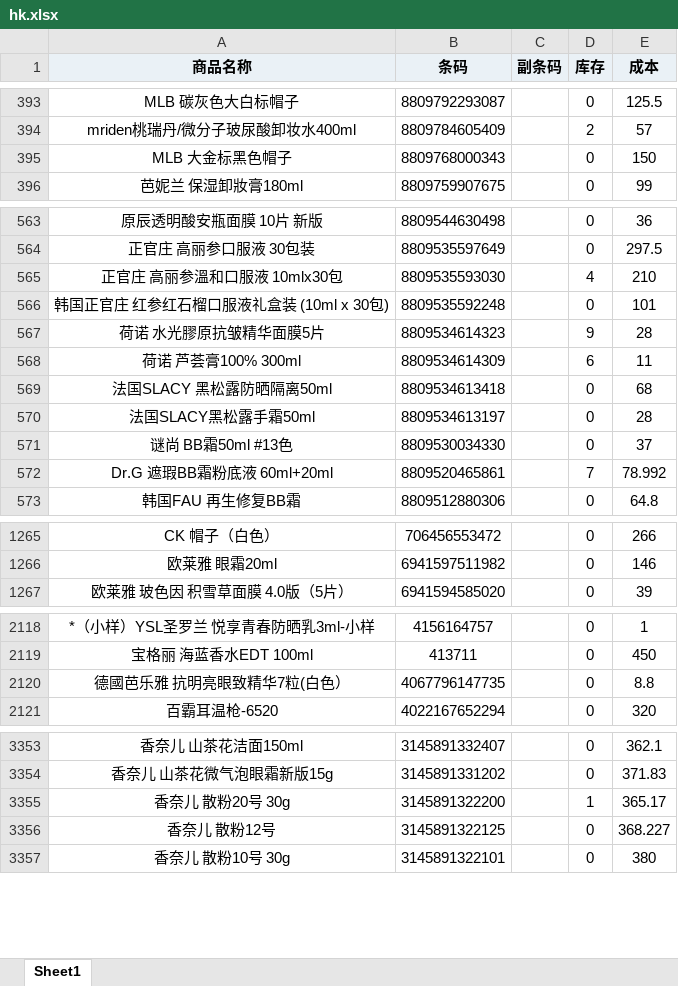
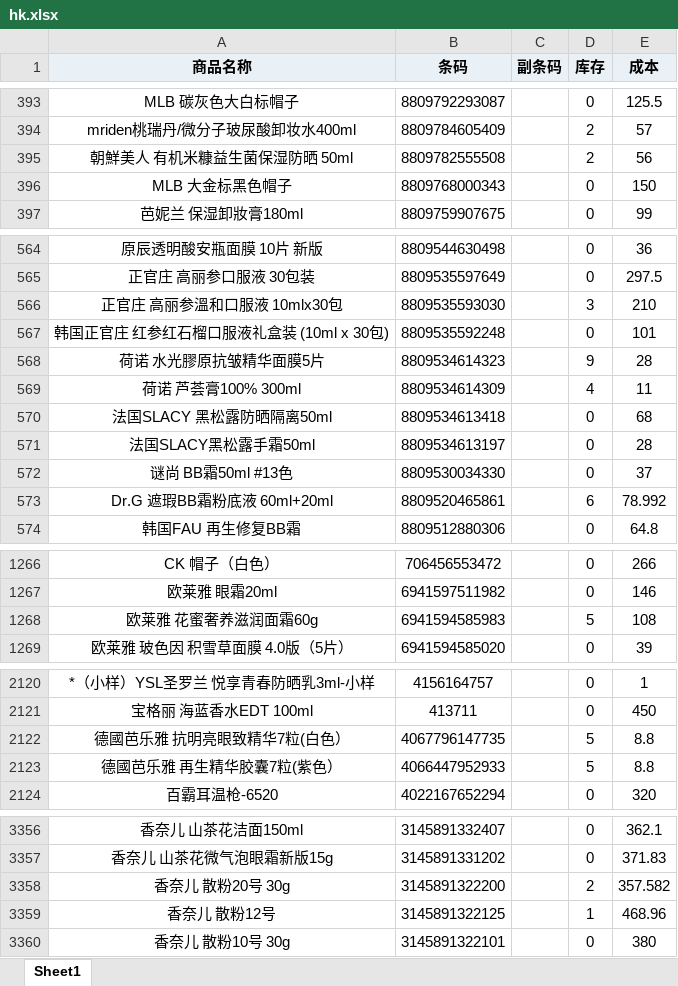
Before and after one commit to xiaoleo2694-ai/excel, an Excel workbook: hk.xlsx, sheet Sheet1, drawn as a sheet; only a part is shown, gaps mark what is left out; values as stored, in another font and other column widths than the file's, no borders; addresses are those after the commit; the diff covers the shown part only; the diff names each change by its address in the sheet, - before the commit and + after, or states it on an @@ line.

```diff
--- a/hk.xlsx (sheet Sheet1)
+++ b/hk.xlsx (sheet Sheet1)
+row 395: 朝鮮美人 有机米糠益生菌保湿防晒 50ml | 8809782555508 |  | 2 | 56
-D566 (库存): 4
+D566 (库存): 3
-D569 (库存): 6
+D569 (库存): 4
-D573 (库存): 7
+D573 (库存): 6
+row 1268: 欧莱雅 花蜜奢养滋润面霜60g | 6941594585983 |  | 5 | 108
-D2122 (库存): 0
+D2122 (库存): 5
+row 2123: 德國芭乐雅 再生精华胶囊7粒(紫色） | 4066447952933 |  | 5 | 8.8
-D3358 (库存): 1
+D3358 (库存): 2
-E3358 (成本): 365.17
+E3358 (成本): 357.582
-D3359 (库存): 0
+D3359 (库存): 1
-E3359 (成本): 368.227
+E3359 (成本): 468.96
```
Also changed, not shown: 91 edited cells elsewhere in this sheet, md.xlsx.
